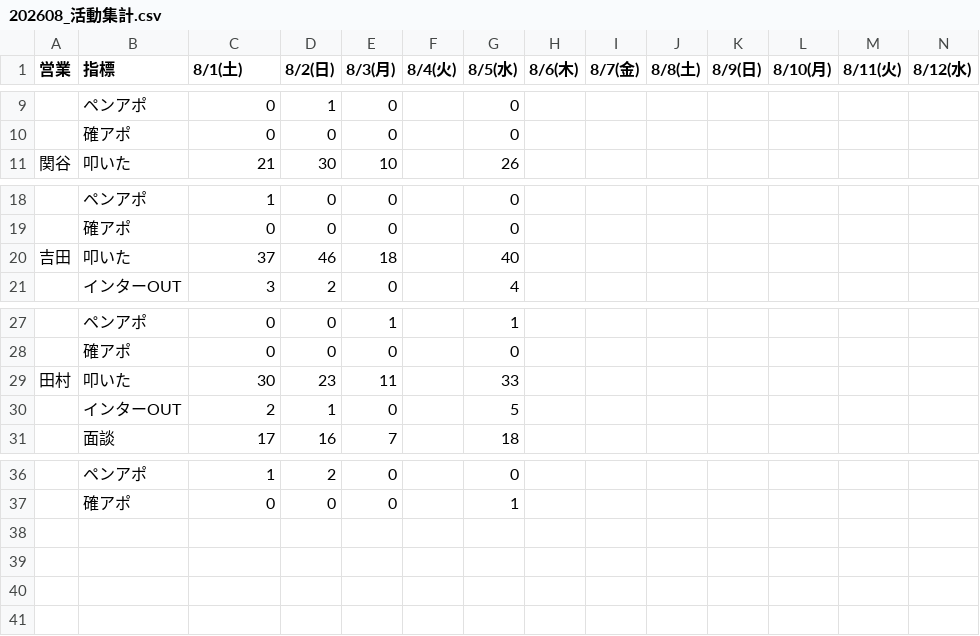
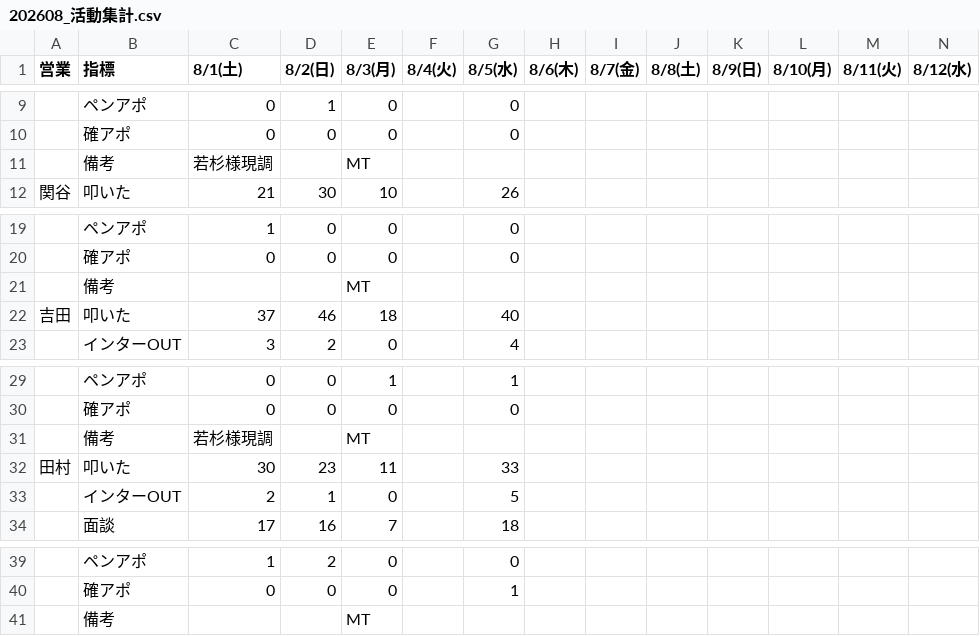
Before and after one commit to shuhei-mori/eiko-report, a CSV file: 202608_活動集計.csv, drawn as a sheet; only a part is shown, gaps mark what is left out; rows hold the shown columns only; the diff names each change by its address in the sheet, - before the commit and + after, or states it on an @@ line.

```diff
--- a/202608_活動集計.csv
+++ b/202608_活動集計.csv
+row 11:  | 備考 | 若杉様現調 |  | MT
+row 21:  | 備考 |  |  | MT
+row 31:  | 備考 | 若杉様現調 |  | MT
+row 41:  | 備考 |  |  | MT
```
Also changed, not shown: katsudou.csv.
